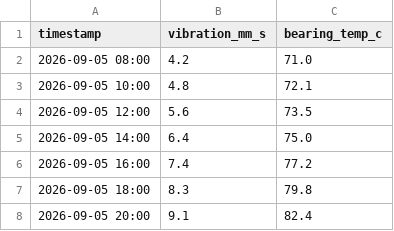
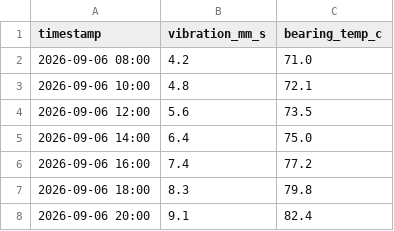
Before and after one commit to Sushanth12-hub/maintenance-investigator, a CSV file: demo-data/P204_sensor_24h.csv, drawn as a sheet.

Commit message:
feat: implement multi-asset diagnostics (P-204 bearing vs P-101 misalignment)

```diff
--- a/demo-data/P204_sensor_24h.csv
+++ b/demo-data/P204_sensor_24h.csv
@@ -1,8 +1,8 @@
 timestamp,vibration_mm_s,bearing_temp_c
-2026-09-05 08:00,4.2,71.0
-2026-09-05 10:00,4.8,72.1
-2026-09-05 12:00,5.6,73.5
-2026-09-05 14:00,6.4,75.0
-2026-09-05 16:00,7.4,77.2
-2026-09-05 18:00,8.3,79.8
-2026-09-05 20:00,9.1,82.4
+2026-09-06 08:00,4.2,71.0
+2026-09-06 10:00,4.8,72.1
+2026-09-06 12:00,5.6,73.5
+2026-09-06 14:00,6.4,75.0
+2026-09-06 16:00,7.4,77.2
+2026-09-06 18:00,8.3,79.8
+2026-09-06 20:00,9.1,82.4
```
Also changed, not shown: 9 other files.
